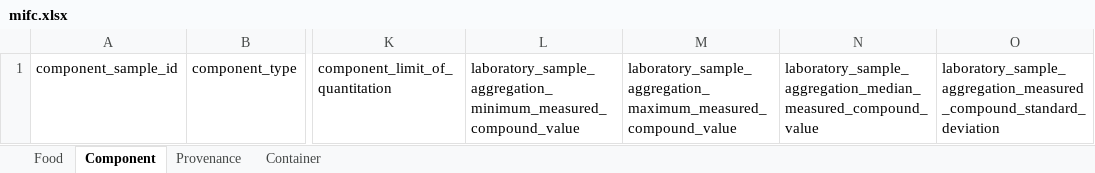
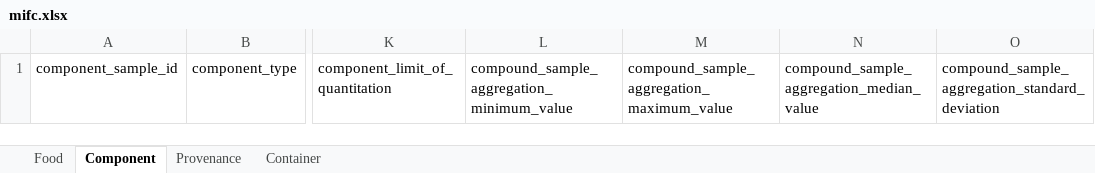
Before and after one commit to kaiiam/mifc, an Excel workbook: project/excel/mifc.xlsx, sheet Component, drawn as a sheet; only a part is shown, gaps mark what is left out; values as stored, in another font and other column widths than the file's, no borders; the diff names each change by its address in the sheet, - before the commit and + after, or states it on an @@ line.

```diff
--- a/project/excel/mifc.xlsx (sheet Component)
+++ b/project/excel/mifc.xlsx (sheet Component)
-L1: laboratory_sample_aggregation_minimum_measured_compound_value
+L1: compound_sample_aggregation_minimum_value
-M1: laboratory_sample_aggregation_maximum_measured_compound_value
+M1: compound_sample_aggregation_maximum_value
-N1: laboratory_sample_aggregation_median_measured_compound_value
+N1: compound_sample_aggregation_median_value
-O1: laboratory_sample_aggregation_measured_compound_standard_deviation
+O1: compound_sample_aggregation_standard_deviation
```
Also changed, not shown: 13 other files.
